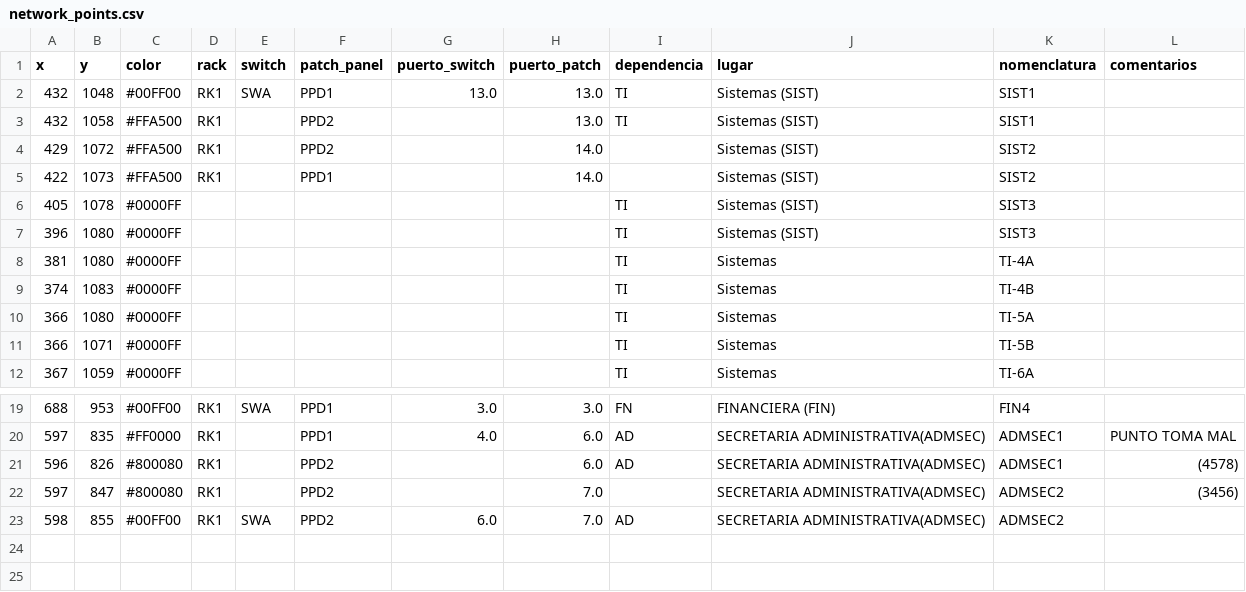
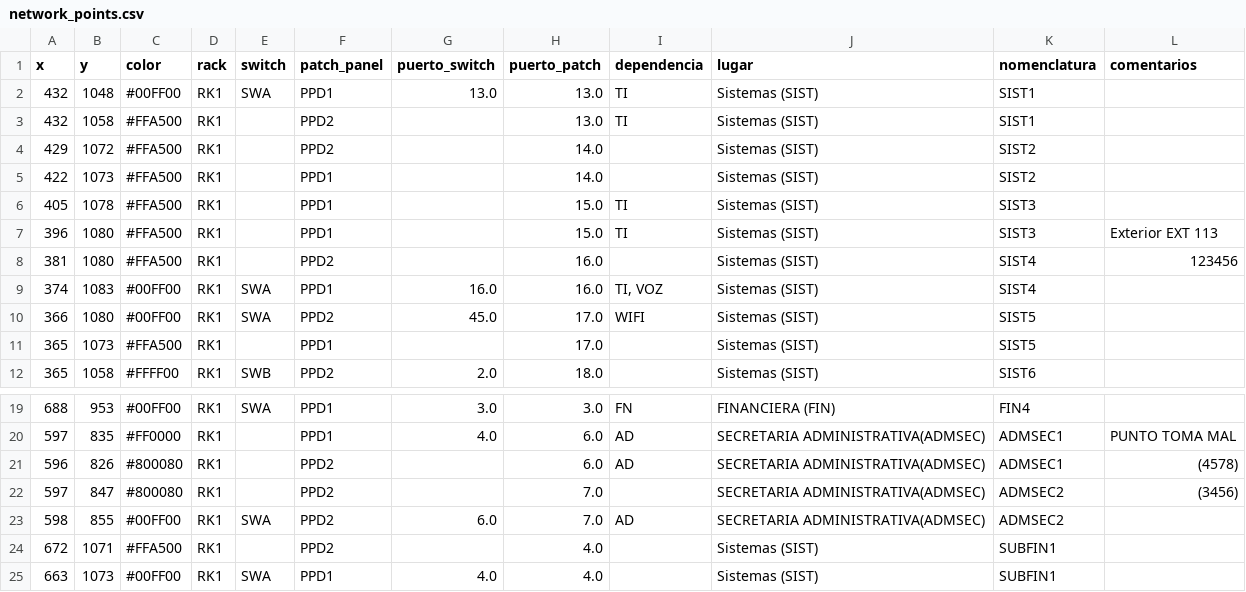
Before and after one commit to MUXULCRACK/Proyecto-Mapa-Red, a CSV file: network_points.csv, drawn as a sheet; only a part is shown, gaps mark what is left out; the diff covers the shown part only.

Commit message:
AJUSTES DE PUNTOS Y AGREGANDO LUGARES

```diff
--- a/network_points.csv
+++ b/network_points.csv
@@ -5,8 +5,8 @@ x,y,color,rack,switch,patch_panel,puerto_switch,puerto_patch,dependencia,lugar,n
 422,1073,#FFA500,RK1,,PPD1,,14.0,,Sistemas (SIST),SIST2,
-405,1078,#0000FF,,,,,,TI,Sistemas (SIST),SIST3,
-396,1080,#0000FF,,,,,,TI,Sistemas (SIST),SIST3,
-381,1080,#0000FF,,,,,,TI,Sistemas,TI-4A,
-374,1083,#0000FF,,,,,,TI,Sistemas,TI-4B,
-366,1080,#0000FF,,,,,,TI,Sistemas,TI-5A,
-366,1071,#0000FF,,,,,,TI,Sistemas,TI-5B,
-367,1059,#0000FF,,,,,,TI,Sistemas,TI-6A,
+405,1078,#FFA500,RK1,,PPD1,,15.0,TI,Sistemas (SIST),SIST3,
+396,1080,#FFA500,RK1,,PPD1,,15.0,TI,Sistemas (SIST),SIST3,Exterior  EXT 113
+381,1080,#FFA500,RK1,,PPD2,,16.0,,Sistemas (SIST),SIST4,123456
+374,1083,#00FF00,RK1,SWA,PPD1,16.0,16.0,"TI, VOZ",Sistemas (SIST),SIST4,
+366,1080,#00FF00,RK1,SWA,PPD2,45.0,17.0,WIFI,Sistemas (SIST),SIST5,
+365,1073,#FFA500,RK1,,PPD1,,17.0,,Sistemas (SIST),SIST5,
+365,1058,#FFFF00,RK1,SWB,PPD2,2.0,18.0,,Sistemas (SIST),SIST6,
@@ -23 +23,3 @@ x,y,color,rack,switch,patch_panel,puerto_switch,puerto_patch,dependencia,lugar,n
 598,855,#00FF00,RK1,SWA,PPD2,6.0,7.0,AD,SECRETARIA ADMINISTRATIVA(ADMSEC),ADMSEC2,
+672,1071,#FFA500,RK1,,PPD2,,4.0,,Sistemas (SIST),SUBFIN1,
+663,1073,#00FF00,RK1,SWA,PPD1,4.0,4.0,,Sistemas (SIST),SUBFIN1,
```
Also changed, not shown: 8 edited cells elsewhere in this file, 4 other files.
